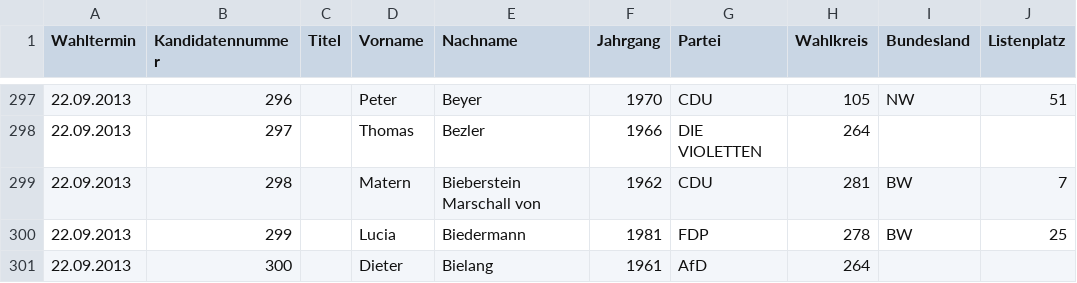
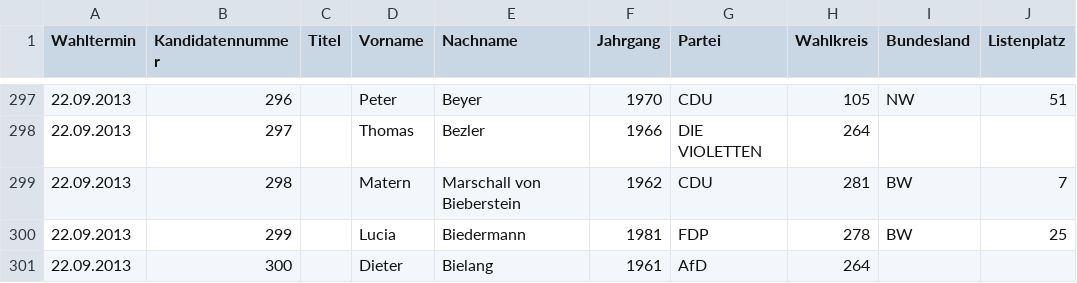
Before and after one commit to elordin/dbs, a CSV file: u04/wip/Daten/Wahlbewerber/wahlbewerber_2013.csv, drawn as a sheet; only a part is shown, gaps mark what is left out.

Commit message:
-changed wahlbewerber_2013.csv Bieberstein von Marschall --> Marschall von Bieberstein -setted DB-Location explicit to de_DE

```diff
--- a/u04/wip/Daten/Wahlbewerber/wahlbewerber_2013.csv
+++ b/u04/wip/Daten/Wahlbewerber/wahlbewerber_2013.csv
@@ -298,3 +298,3 @@ Wahltermin;Kandidatennummer;Titel;Vorname;Nachname;Jahrgang;Partei;Wahlkreis;Bun
 22.09.2013;297;;Thomas;Bezler;1966;DIE VIOLETTEN;264;;
-22.09.2013;298;;Matern;Bieberstein Marschall von;1962;CDU;281;BW;7
+22.09.2013;298;;Matern;Marschall von Bieberstein;1962;CDU;281;BW;7
 22.09.2013;299;;Lucia;Biedermann;1981;FDP;278;BW;25
```
Also changed, not shown: 4 other files.
